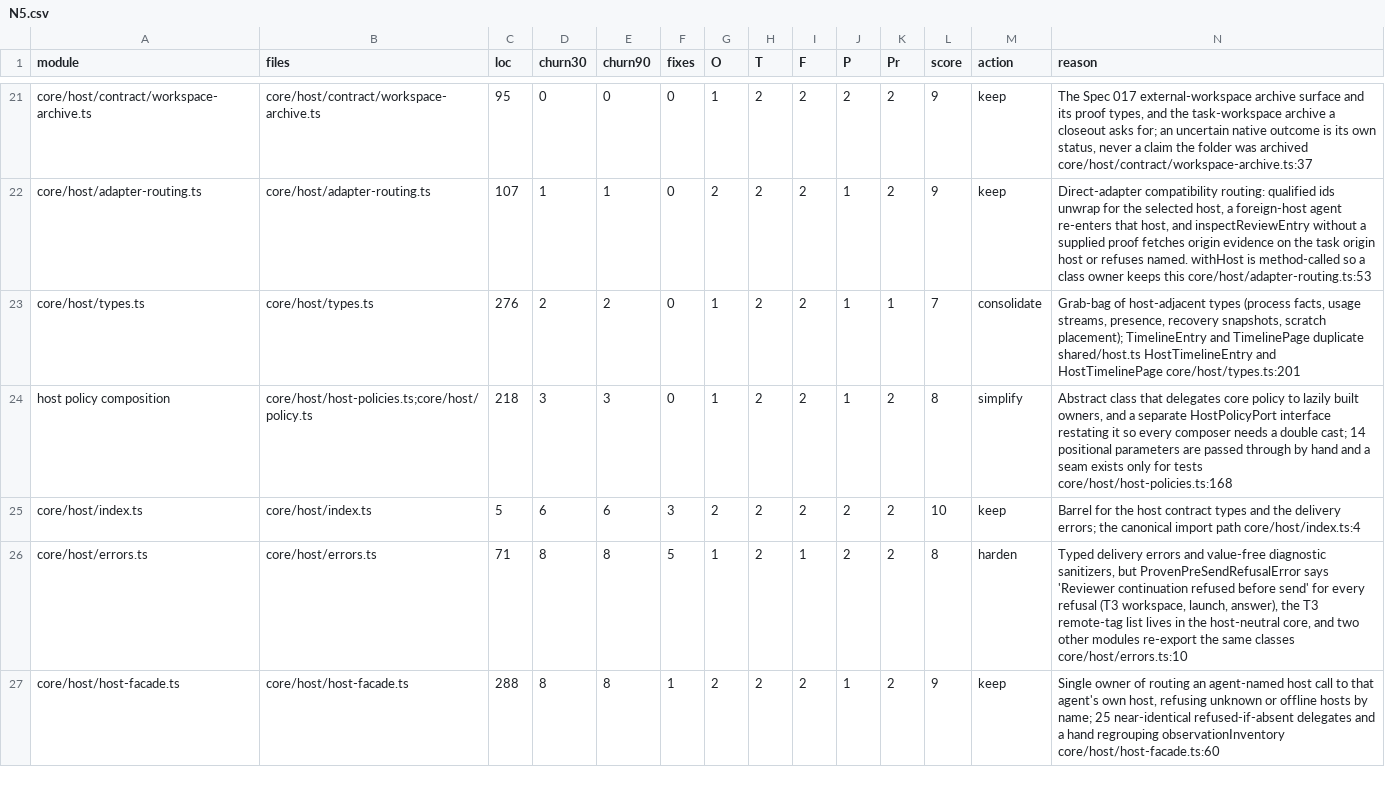
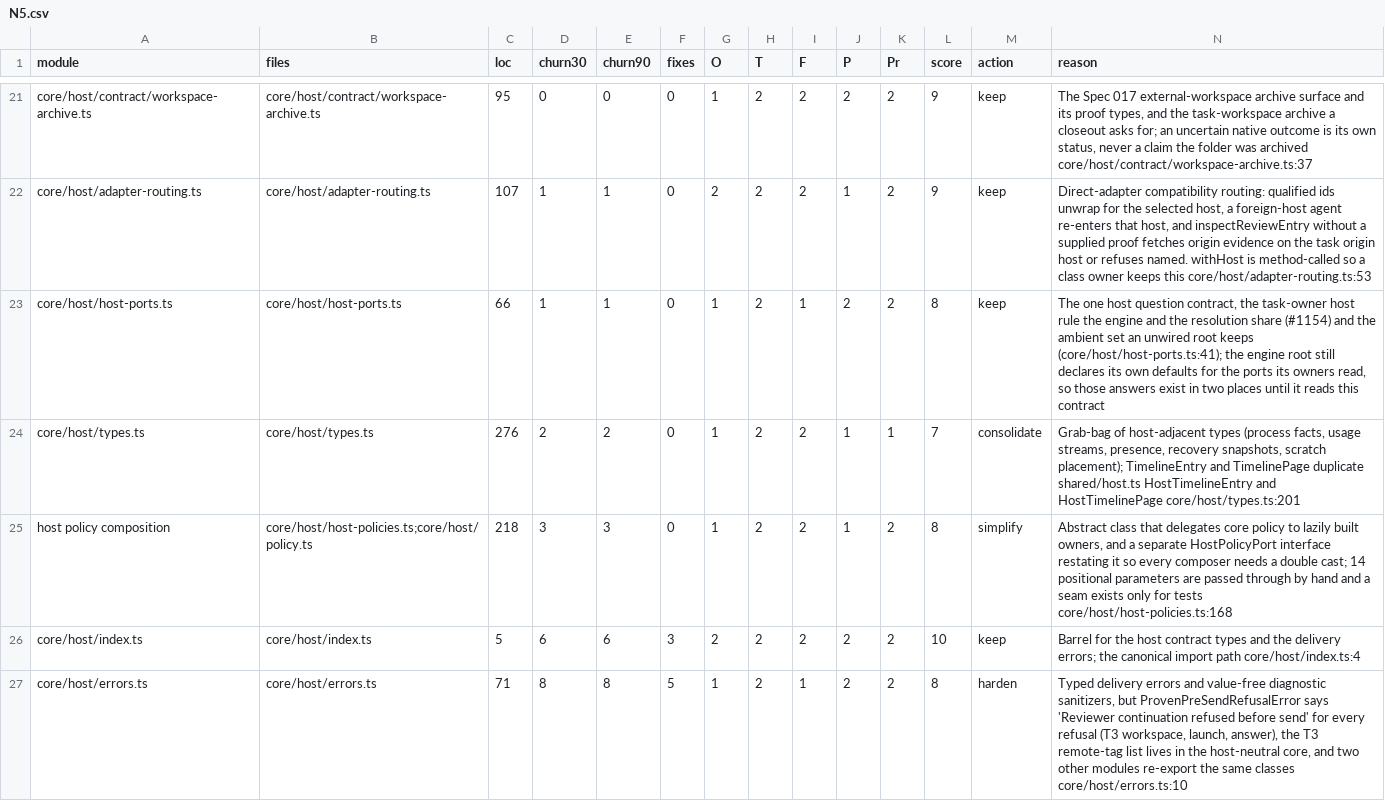
Before and after one commit to inflatable-cookie/nucleus, a CSV file: docs/knowledge/quality/code/N5.csv, drawn as a sheet; only a part is shown, gaps mark what is left out; the shorter side is filled out with more unchanged rows; rows hold the shown columns only; the diff names each change by its address in the sheet, - before the commit and + after, or states it on an @@ line.

Commit message:
1232: floor 7 core, resolution composition split
One live port context (core/port-context.ts) replaces the four identical
port-limiting helpers; one host-ports contract, ambient set and task-owner
rule (core/host/host-ports.ts) replaces the fail-open default hooks the
engine and the resolution each carried; the latest accepted blocked result
and a project agent's send-time address move to the owners that read them.
The re-exports kept for tests are gone.

Re-rates core/resolution.ts at 8 (898 non-blank lines from 1076) and the
new modules, and refreshes the engine, retry-evidence and project-agents
rows.

```diff
--- a/docs/knowledge/quality/code/N5.csv
+++ b/docs/knowledge/quality/code/N5.csv
+row 23: core/host/host-ports.ts | core/host/host-ports.ts | 66 | 1 | 1 | 0 | 1 | 2 | 1 | 2 | 2 | 8 | keep | The one host question contract, the task-owner host rule the engine and the resolution share (#1154) and the ambient set an unwired root keeps (core/host/host-ports.ts:41); the engine root still declares its own defaults for the ports its owners read, so those answers exist in two places until it reads this contract
```
Also changed, not shown: docs/knowledge/quality/code/N1.csv, docs/knowledge/quality/code/N2.csv, 42 other files.
